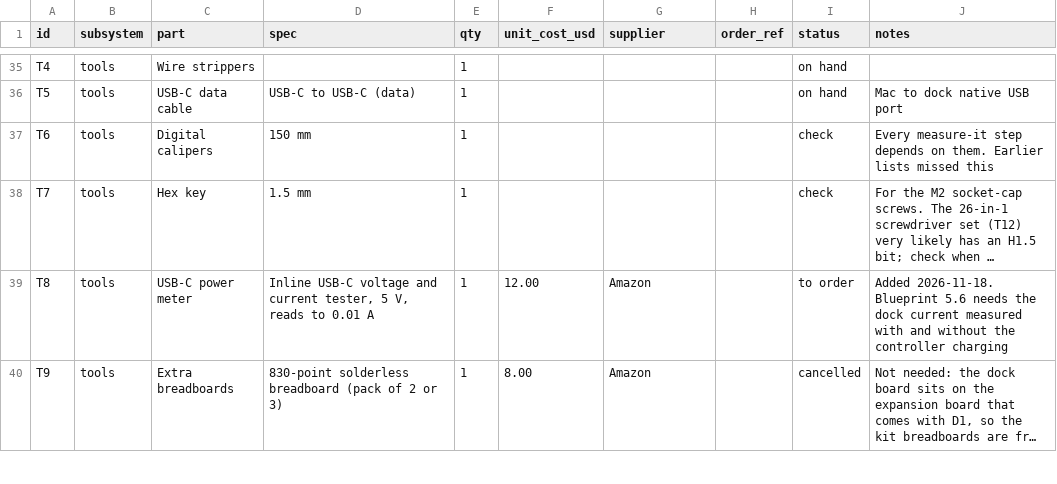
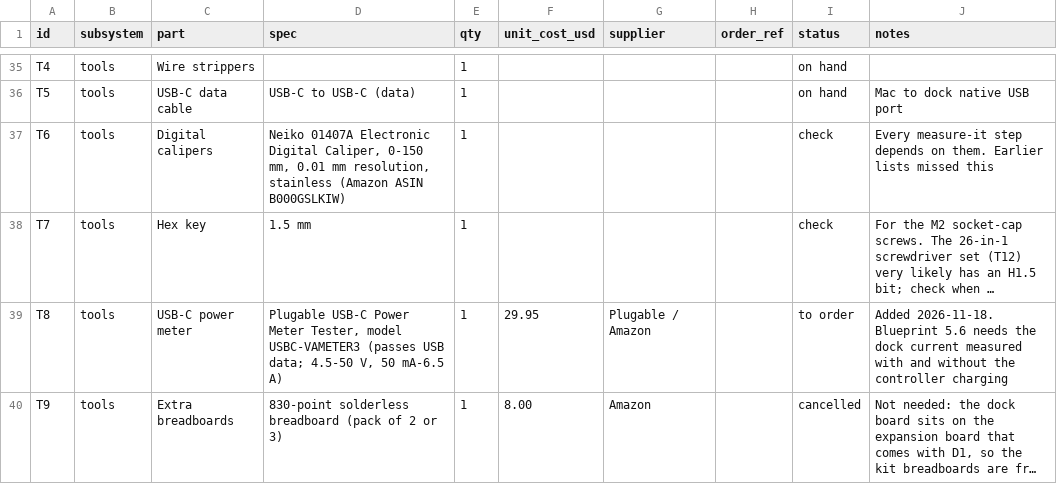
Before and after one commit to nicorudu/projects, a CSV file: agent-controller/hardware/bom/BOM.csv, drawn as a sheet; only a part is shown, gaps mark what is left out; long unchanged cells end in …; the diff covers the shown part only; the diff names each change by its address in the sheet, - before the commit and + after, or states it on an @@ line.

```diff
--- a/agent-controller/hardware/bom/BOM.csv
+++ b/agent-controller/hardware/bom/BOM.csv
-D37 (spec): 150 mm
+D37 (spec): Neiko 01407A Electronic Digital Caliper, 0-150 mm, 0.01 mm resolution, stainless (Amazon ASIN B000GSLKIW)
-D39 (spec): Inline USB-C voltage and current tester, 5 V, reads to 0.01 A
+D39 (spec): Plugable USB-C Power Meter Tester, model USBC-VAMETER3 (passes USB data; 4.5-50 V, 50 mA-6.5 A)
-F39 (unit_cost_usd): 12.00
+F39 (unit_cost_usd): 29.95
-G39 (supplier): Amazon
+G39 (supplier): Plugable / Amazon
```
Also changed, not shown: 16 edited cells elsewhere in this file, 3 other files.
